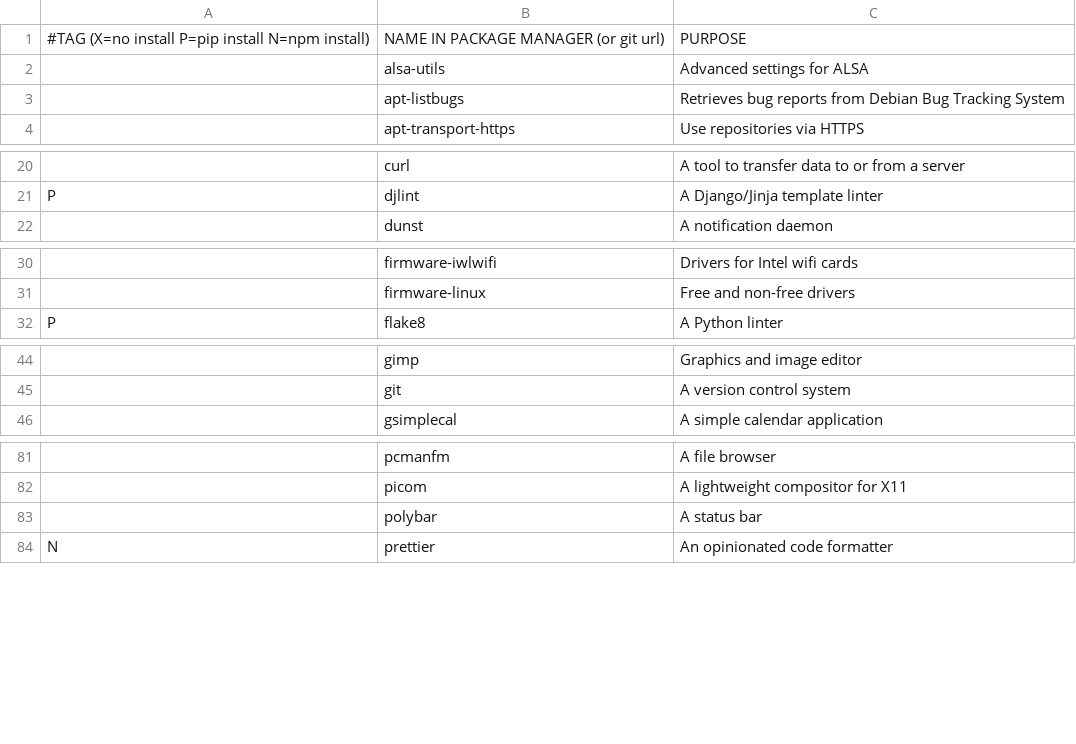
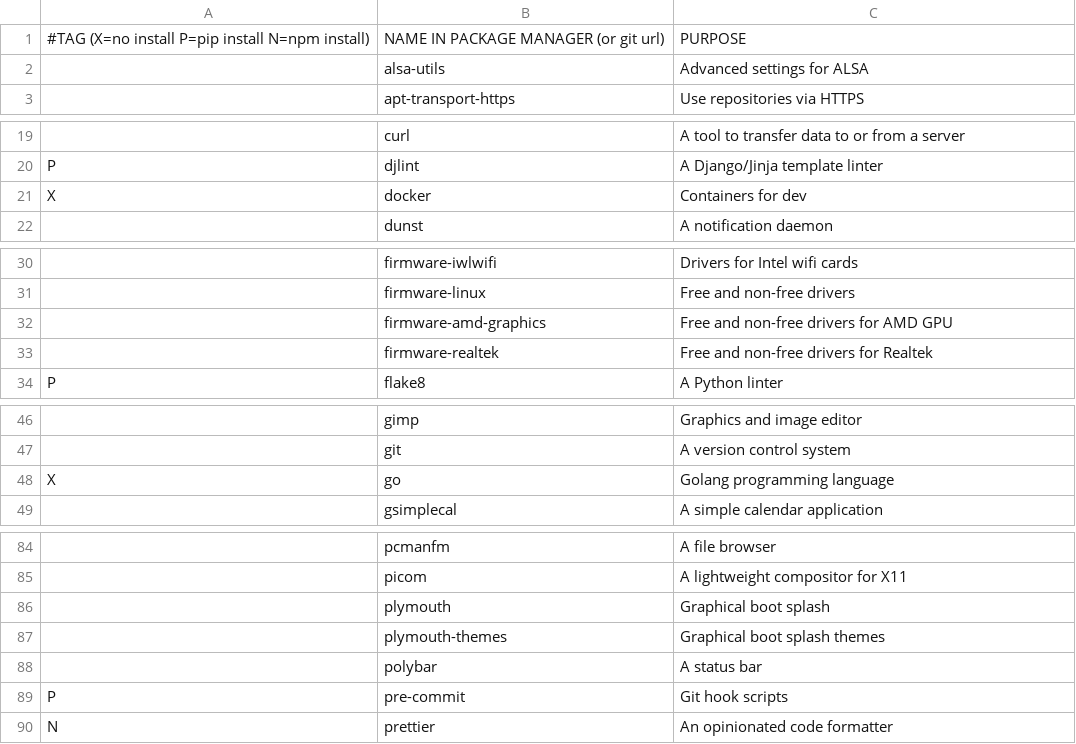
Before and after one commit to miikanissi/dotfiles, a CSV file: programs.csv, drawn as a sheet; only a part is shown, gaps mark what is left out; removed rows and columns are numbered as before the commit, all else as after; the diff covers the shown part only; the diff names each change by its address in the sheet, - before the commit and + after, or states it on an @@ line.

Commit message:
Fixed issues that came up after restoring dotfiles, also changed programs to install

```diff
--- a/programs.csv
+++ b/programs.csv
-row 3:  | apt-listbugs | Retrieves bug reports from Debian Bug Tracking System
+row 21: X | docker | Containers for dev
+row 32:  | firmware-amd-graphics | Free and non-free drivers for AMD GPU
+row 33:  | firmware-realtek | Free and non-free drivers for Realtek
+row 48: X | go | Golang programming language
+row 86:  | plymouth | Graphical boot splash
+row 87:  | plymouth-themes | Graphical boot splash themes
+row 89: P | pre-commit | Git hook scripts
```
Also changed, not shown: 1 added row elsewhere in this file, 6 other files.
